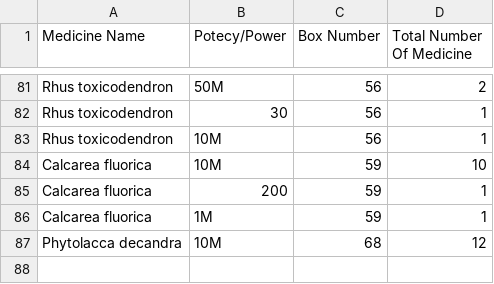
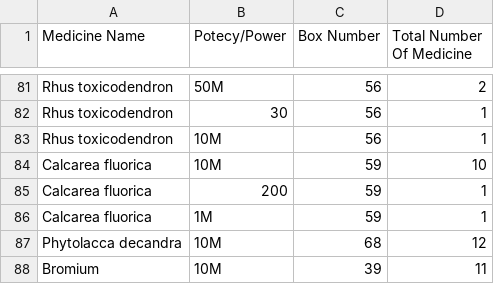
Before and after one commit to godsviewbd/Dayal-Homeo-Sadan, a CSV file: src/data/medicine_name.csv, drawn as a sheet; only a part is shown, gaps mark what is left out.

```diff
--- a/src/data/medicine_name.csv
+++ b/src/data/medicine_name.csv
@@ -87 +87,2 @@ Calcarea fluorica,1M,59,1
 Phytolacca decandra,10M,68,12
+Bromium,10M,39,11
```
Also changed, not shown: 1 other file.
